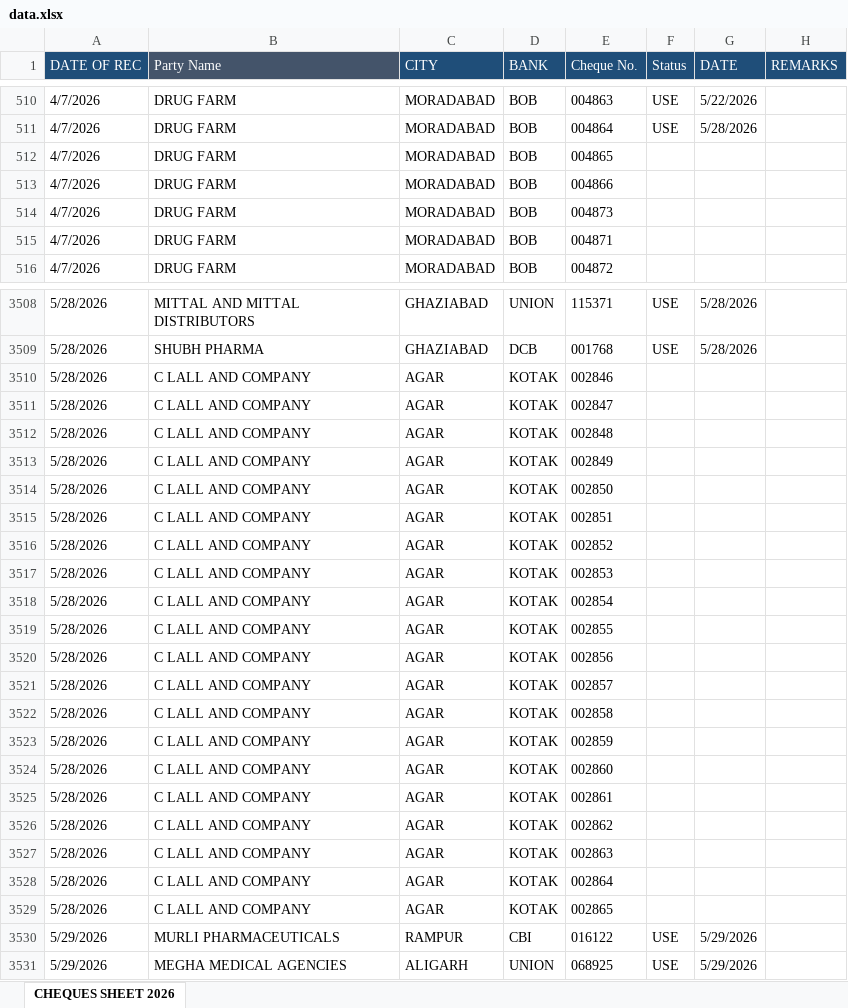
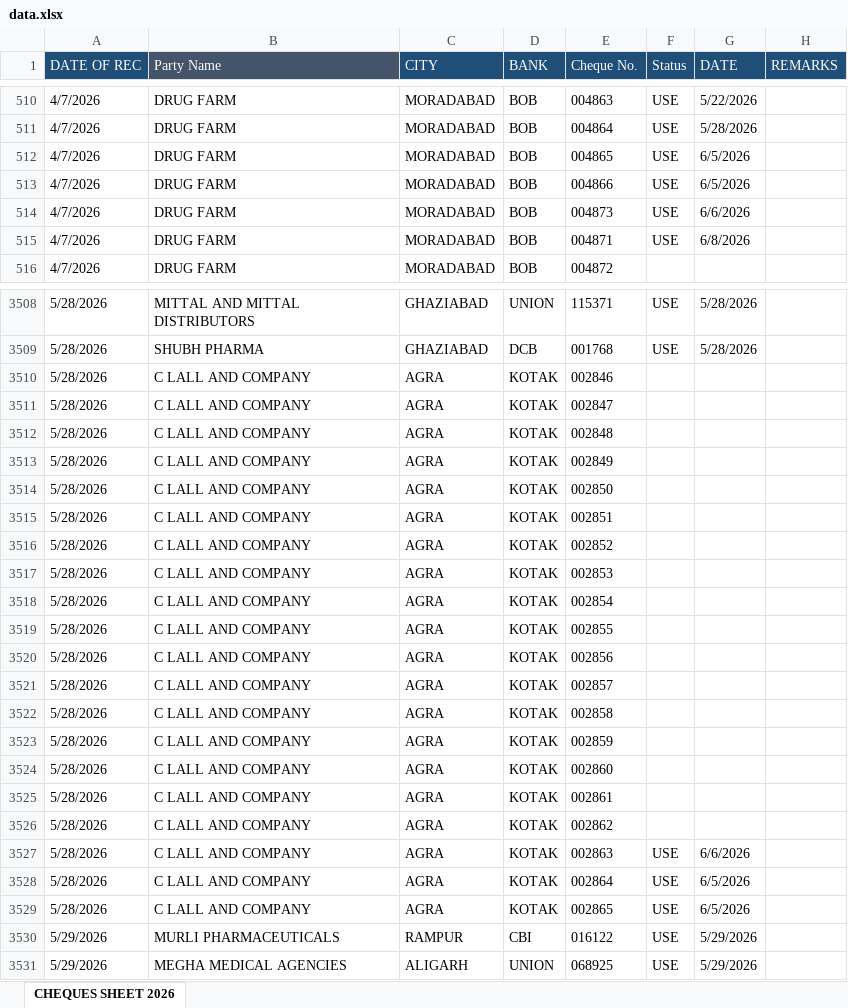
Before and after one commit to abenterprisesghz-stack/cheque-tracker, an Excel workbook: data.xlsx, sheet CHEQUES SHEET 2026, drawn as a sheet; only a part is shown, gaps mark what is left out; values as stored, in another font and other column widths than the file's, no borders; conditional formats not drawn; the diff covers the shown part only; the diff names each change by its address in the sheet, - before the commit and + after, or states it on an @@ line.

```diff
--- a/data.xlsx (sheet CHEQUES SHEET 2026)
+++ b/data.xlsx (sheet CHEQUES SHEET 2026)
-F512:F515 (Status): (empty)
+F512:F515 (Status): USE
-G512:G513 (DATE): (empty)
+G512:G513 (DATE): 6/5/2026
-G514 (DATE): (empty)
+G514 (DATE): 6/6/2026
-G515 (DATE): (empty)
+G515 (DATE): 6/8/2026
-C3510:C3529 (CITY): AGAR
+C3510:C3529 (CITY): AGRA
-F3527:F3529 (Status): (empty)
+F3527:F3529 (Status): USE
-G3527 (DATE): (empty)
+G3527 (DATE): 6/6/2026
-G3528:G3529 (DATE): (empty)
+G3528:G3529 (DATE): 6/5/2026
```
Also changed, not shown: 236 added rows and 488 edited cells elsewhere in this sheet.
